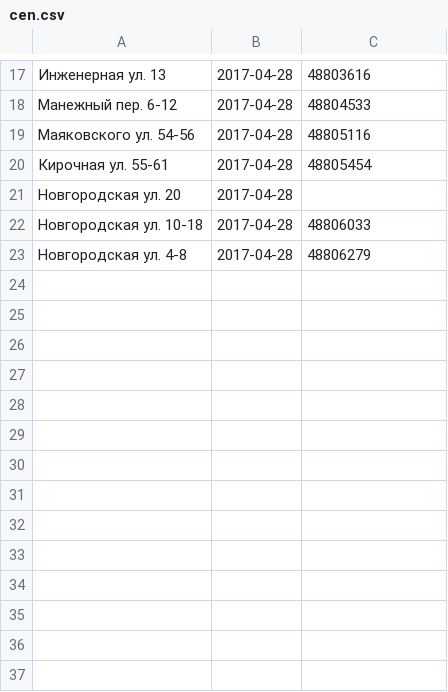
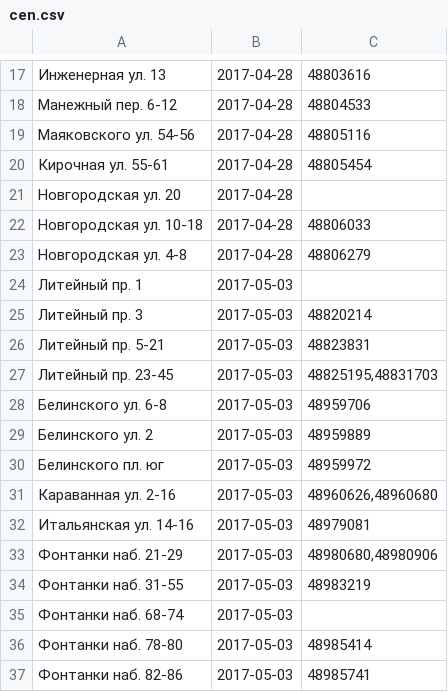
Before and after one commit to AntonKhorev/oplofk, a CSV file: cen.csv, drawn as a sheet; only a part is shown, gaps mark what is left out; the diff names each change by its address in the sheet, - before the commit and + after, or states it on an @@ line.

```diff
--- a/cen.csv
+++ b/cen.csv
+row 24: Литейный пр. 1 | 2017-05-03
+row 25: Литейный пр. 3 | 2017-05-03 | 48820214
+row 26: Литейный пр. 5-21 | 2017-05-03 | 48823831
+row 27: Литейный пр. 23-45 | 2017-05-03 | 48825195,48831703
+row 28: Белинского ул. 6-8 | 2017-05-03 | 48959706
+row 29: Белинского ул. 2 | 2017-05-03 | 48959889
+row 30: Белинского пл. юг | 2017-05-03 | 48959972
+row 31: Караванная ул. 2-16 | 2017-05-03 | 48960626,48960680
+row 32: Итальянская ул. 14-16 | 2017-05-03 | 48979081
+row 33: Фонтанки наб. 21-29 | 2017-05-03 | 48980680,48980906
+row 34: Фонтанки наб. 31-55 | 2017-05-03 | 48983219
+row 35: Фонтанки наб. 68-74 | 2017-05-03
+row 36: Фонтанки наб. 78-80 | 2017-05-03 | 48985414
+row 37: Фонтанки наб. 82-86 | 2017-05-03 | 48985741
```
Also changed, not shown: 3 other files.
